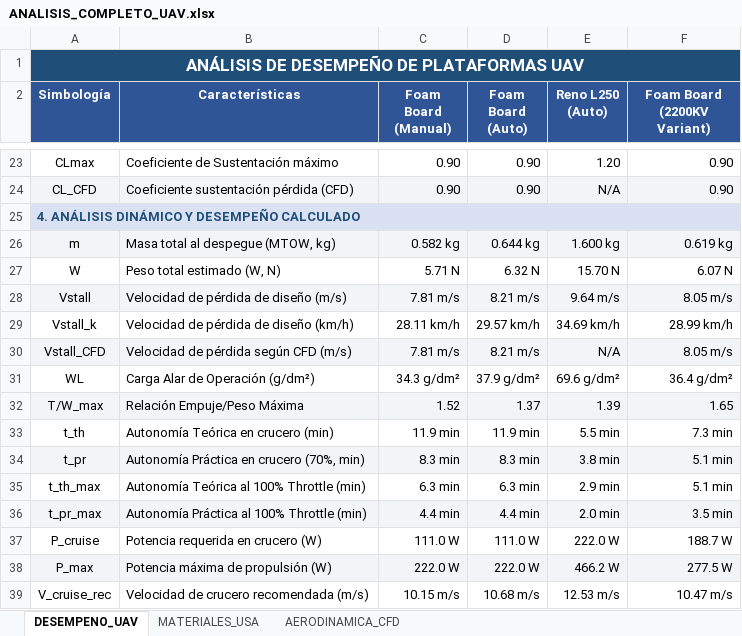
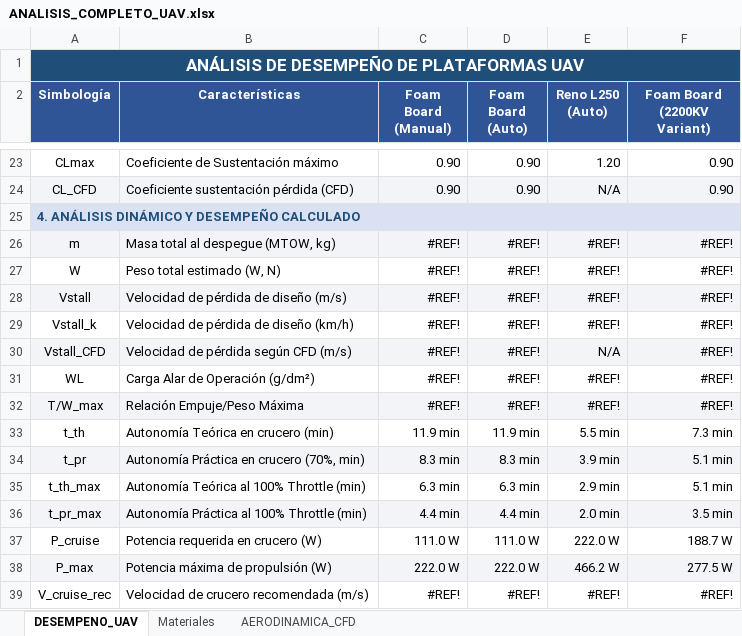
Before and after one commit to RAMEL-ESPOL/OpenSourceFixedWingUAV, an Excel workbook: Calculos/ANALISIS_COMPLETO_UAV.xlsx, sheet DESEMPENO_UAV, drawn as a sheet; only a part is shown, gaps mark what is left out; values as stored, in another font and other column widths than the file's, no borders; charts and pictures not drawn; the diff covers the shown part only; the diff names each change by its address in the sheet, - before the commit and + after, or states it on an @@ line.

```diff
--- a/Calculos/ANALISIS_COMPLETO_UAV.xlsx (sheet DESEMPENO_UAV)
+++ b/Calculos/ANALISIS_COMPLETO_UAV.xlsx (sheet DESEMPENO_UAV)
-sheet tab: MATERIALES_USA
+sheet tab: Materiales
-C26 (Foam Board (Manual)): 0.582 kg
+C26 (Foam Board (Manual)): #REF!
-D26 (Foam Board (Auto)): 0.644 kg
+D26 (Foam Board (Auto)): #REF!
-E26 (Reno L250 (Auto)): 1.600 kg
+E26 (Reno L250 (Auto)): #REF!
-F26 (Foam Board (2200KV Variant)): 0.619 kg
+F26 (Foam Board (2200KV Variant)): #REF!
-C27 (Foam Board (Manual)): 5.71 N
+C27 (Foam Board (Manual)): #REF!
-D27 (Foam Board (Auto)): 6.32 N
+D27 (Foam Board (Auto)): #REF!
-E27 (Reno L250 (Auto)): 15.70 N
+E27 (Reno L250 (Auto)): #REF!
-F27 (Foam Board (2200KV Variant)): 6.07 N
+F27 (Foam Board (2200KV Variant)): #REF!
-C28 (Foam Board (Manual)): 7.81 m/s
+C28 (Foam Board (Manual)): #REF!
-D28 (Foam Board (Auto)): 8.21 m/s
+D28 (Foam Board (Auto)): #REF!
-E28 (Reno L250 (Auto)): 9.64 m/s
+E28 (Reno L250 (Auto)): #REF!
-F28 (Foam Board (2200KV Variant)): 8.05 m/s
+F28 (Foam Board (2200KV Variant)): #REF!
-C29 (Foam Board (Manual)): 28.11 km/h
+C29 (Foam Board (Manual)): #REF!
-D29 (Foam Board (Auto)): 29.57 km/h
+D29 (Foam Board (Auto)): #REF!
-E29 (Reno L250 (Auto)): 34.69 km/h
+E29 (Reno L250 (Auto)): #REF!
-F29 (Foam Board (2200KV Variant)): 28.99 km/h
+F29 (Foam Board (2200KV Variant)): #REF!
-C30 (Foam Board (Manual)): 7.81 m/s
+C30 (Foam Board (Manual)): #REF!
-D30 (Foam Board (Auto)): 8.21 m/s
+D30 (Foam Board (Auto)): #REF!
-F30 (Foam Board (2200KV Variant)): 8.05 m/s
+F30 (Foam Board (2200KV Variant)): #REF!
-C31 (Foam Board (Manual)): 34.3 g/dm²
+C31 (Foam Board (Manual)): #REF!
-D31 (Foam Board (Auto)): 37.9 g/dm²
+D31 (Foam Board (Auto)): #REF!
-E31 (Reno L250 (Auto)): 69.6 g/dm²
+E31 (Reno L250 (Auto)): #REF!
-F31 (Foam Board (2200KV Variant)): 36.4 g/dm²
+F31 (Foam Board (2200KV Variant)): #REF!
-C32 (Foam Board (Manual)): 1.52
+C32 (Foam Board (Manual)): #REF!
-D32 (Foam Board (Auto)): 1.37
+D32 (Foam Board (Auto)): #REF!
-E32 (Reno L250 (Auto)): 1.39
+E32 (Reno L250 (Auto)): #REF!
-F32 (Foam Board (2200KV Variant)): 1.65
+F32 (Foam Board (2200KV Variant)): #REF!
-E34 (Reno L250 (Auto)): 3.8 min
+E34 (Reno L250 (Auto)): 3.9 min
-C39 (Foam Board (Manual)): 10.15 m/s
+C39 (Foam Board (Manual)): #REF!
-D39 (Foam Board (Auto)): 10.68 m/s
+D39 (Foam Board (Auto)): #REF!
-E39 (Reno L250 (Auto)): 12.53 m/s
+E39 (Reno L250 (Auto)): #REF!
-F39 (Foam Board (2200KV Variant)): 10.47 m/s
+F39 (Foam Board (2200KV Variant)): #REF!
```
Also changed, not shown: 4 edited cells elsewhere in this sheet, sheet Materiales, sheet AERODINAMICA_CFD, charts or pictures.
